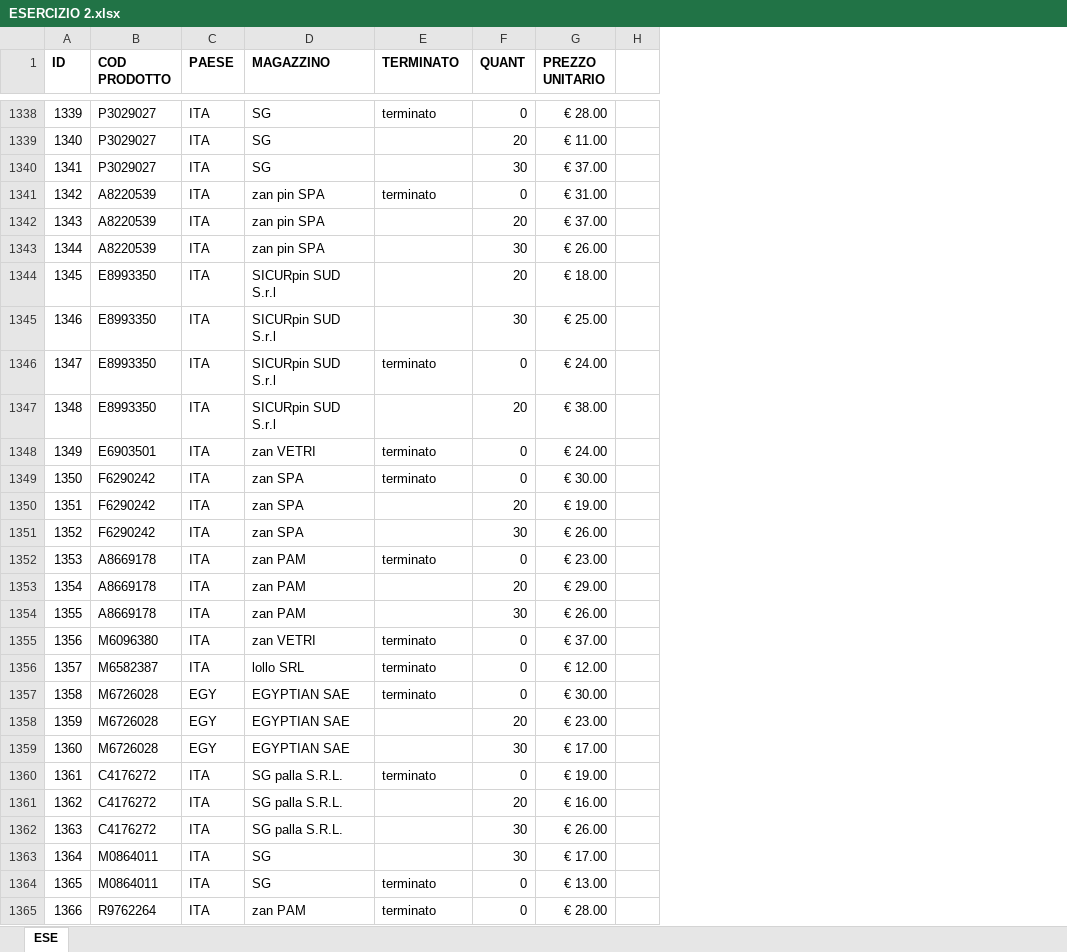
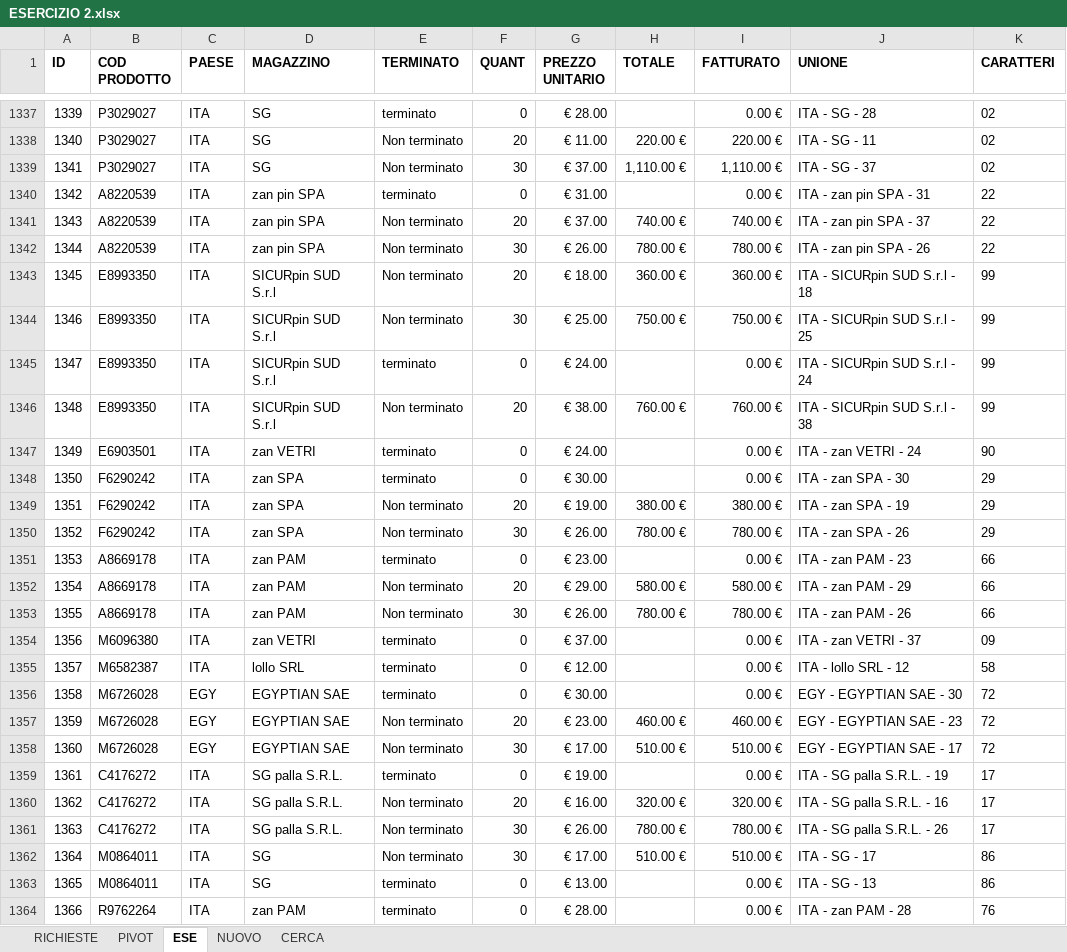
Before and after one commit to TienTelopette/Esercizi-Excel, an Excel workbook: M2-2-2/ESERCIZIO 2.xlsx, sheet ESE, drawn as a sheet; only a part is shown, gaps mark what is left out; values as stored, in another font and other column widths than the file's, no borders; conditional formats not drawn; removed rows and columns are numbered as before the commit, all else as after; the diff covers the shown part only; the diff names each change by its address in the sheet, - before the commit and + after, or states it on an @@ line.

```diff
--- a/M2-2-2/ESERCIZIO 2.xlsx (sheet ESE)
+++ b/M2-2-2/ESERCIZIO 2.xlsx (sheet ESE)
+sheet tab: RICHIESTE
+sheet tab: PIVOT
+sheet tab: NUOVO
+sheet tab: CERCA
-column H, empty
+column H (TOTALE), rows 1338-1362: 220.00 € | 1,110.00 € |  | 740.00 € | 780.00 € | 360.00 € | 750.00 € |  | 760.00 € |  |  | 380.00 € | 780.00 € |  | 580.00 € | 780.00 € |  |  |  | 460.00 € | 510.00 € |  | 320.00 € | 780.00 € | 510.00 €
+column I (FATTURATO), rows 1337-1364: 0.00 € | 220.00 € | 1,110.00 € | 0.00 € | 740.00 € | 780.00 € | 360.00 € | 750.00 € | 0.00 € | 760.00 € | 0.00 € | 0.00 € | 380.00 € | 780.00 € | 0.00 € | 580.00 € | 780.00 € | 0.00 € | 0.00 € | 0.00 € | 460.00 € | 510.00 € | 0.00 € | 320.00 € | 780.00 € | 510.00 € | 0.00 € | 0.00 €
+column J (UNIONE), rows 1337-1364: ITA - SG - 28 | ITA - SG - 11 | ITA - SG - 37 | ITA - zan pin SPA - 31 | ITA - zan pin SPA - 37 | ITA - zan pin SPA - 26 | ITA - SICURpin SUD S.r.l - 18 | ITA - SICURpin SUD S.r.l - 25 | ITA - SICURpin SUD S.r.l - 24 | ITA - SICURpin SUD S.r.l - 38 | ITA - zan VETRI - 24 | ITA - zan SPA - 30 | ITA - zan SPA - 19 | ITA - zan SPA - 26 | ITA - zan PAM - 23 | ITA - zan PAM - 29 | ITA - zan PAM - 26 | ITA - zan VETRI - 37 | ITA - lollo SRL - 12 | EGY - EGYPTIAN SAE - 30 | EGY - EGYPTIAN SAE - 23 | EGY - EGYPTIAN SAE - 17 | ITA - SG palla S.R.L. - 19 | ITA - SG palla S.R.L. - 16 | ITA - SG palla S.R.L. - 26 | ITA - SG - 17 | ITA - SG - 13 | ITA - zan PAM - 28
+column K (CARATTERI), rows 1337-1364: 02 | 02 | 02 | 22 | 22 | 22 | 99 | 99 | 99 | 99 | 90 | 29 | 29 | 29 | 66 | 66 | 66 | 09 | 58 | 72 | 72 | 72 | 17 | 17 | 17 | 86 | 86 | 76
-E1338:E1339 (TERMINATO): (empty)
+E1338:E1339 (TERMINATO): Non terminato
-E1341:E1344 (TERMINATO): (empty)
+E1341:E1344 (TERMINATO): Non terminato
-E1346 (TERMINATO): (empty)
+E1346 (TERMINATO): Non terminato
-E1349:E1350 (TERMINATO): (empty)
+E1349:E1350 (TERMINATO): Non terminato
-E1352:E1353 (TERMINATO): (empty)
+E1352:E1353 (TERMINATO): Non terminato
-E1357:E1358 (TERMINATO): (empty)
+E1357:E1358 (TERMINATO): Non terminato
-E1360:E1362 (TERMINATO): (empty)
+E1360:E1362 (TERMINATO): Non terminato
```
Also changed, not shown: 10 removed rows and 1682 edited cells elsewhere in this sheet, charts or pictures.
